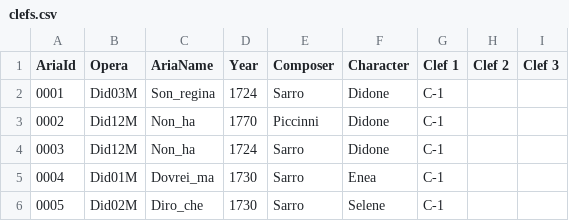
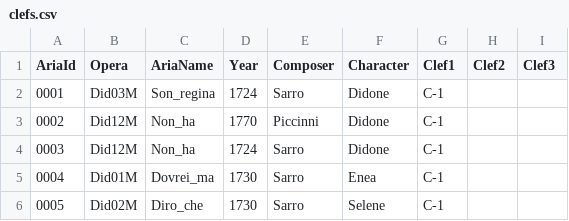
Before and after one commit to DIDONEproject/musif, a CSV file: metadata/score/clefs.csv, drawn as a sheet; only a part is shown.

```diff
--- a/metadata/score/clefs.csv
+++ b/metadata/score/clefs.csv
@@ -1,2 +1,2 @@
-AriaId,Opera,AriaName,Year,Composer,Character,Clef 1,Clef 2,Clef 3
+AriaId,Opera,AriaName,Year,Composer,Character,Clef1,Clef2,Clef3
 0001,Did03M,Son_regina,1724,Sarro,Didone,C-1,,
```
Also changed, not shown: metadata/score/aria.csv, 9 other files.
